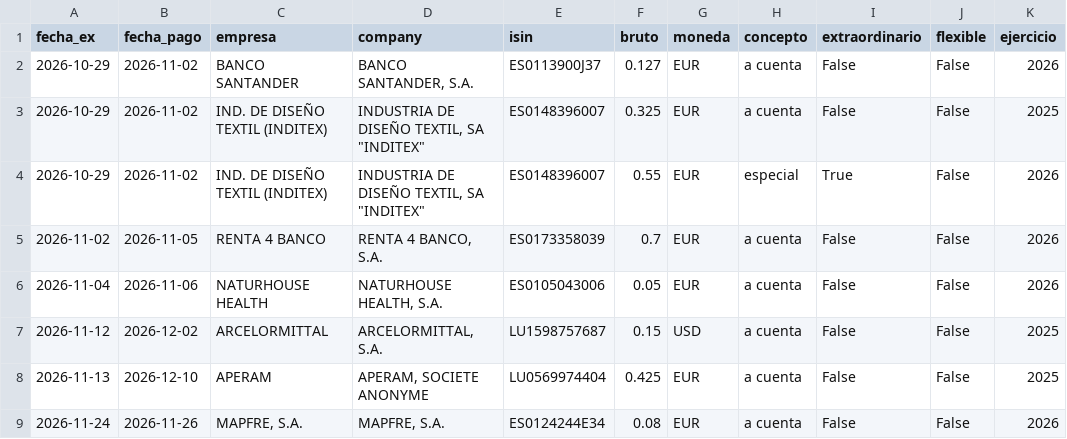
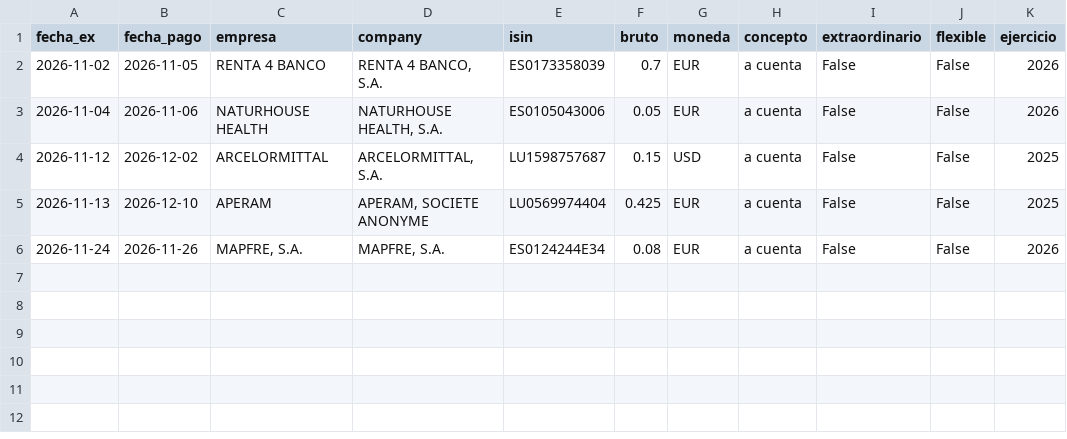
Before and after one commit to elespeculador-datos/ifg, a CSV file: docs/dividendos/datos/proximos.csv, drawn as a sheet.

```diff
--- a/docs/dividendos/datos/proximos.csv
+++ b/docs/dividendos/datos/proximos.csv
@@ -1,5 +1,2 @@
 fecha_ex,fecha_pago,empresa,company,isin,bruto,moneda,concepto,extraordinario,flexible,ejercicio
-2026-10-29,2026-11-02,BANCO SANTANDER,"BANCO SANTANDER, S.A.",ES0113900J37,0.127,EUR,a cuenta,False,False,2026
-2026-10-29,2026-11-02,IND. DE DISEÑO TEXTIL (INDITEX),"INDUSTRIA DE DISEÑO TEXTIL, SA ""INDITEX""",ES0148396007,0.325,EUR,a cuenta,False,False,2025
-2026-10-29,2026-11-02,IND. DE DISEÑO TEXTIL (INDITEX),"INDUSTRIA DE DISEÑO TEXTIL, SA ""INDITEX""",ES0148396007,0.55,EUR,especial,True,False,2026
 2026-11-02,2026-11-05,RENTA 4 BANCO,"RENTA 4 BANCO, S.A.",ES0173358039,0.7,EUR,a cuenta,False,False,2026
```
Also changed, not shown: docs/dividendos/datos/rentabilidad.csv, docs/dividendos/datos/ultimos_12m.csv, 3 other files.
